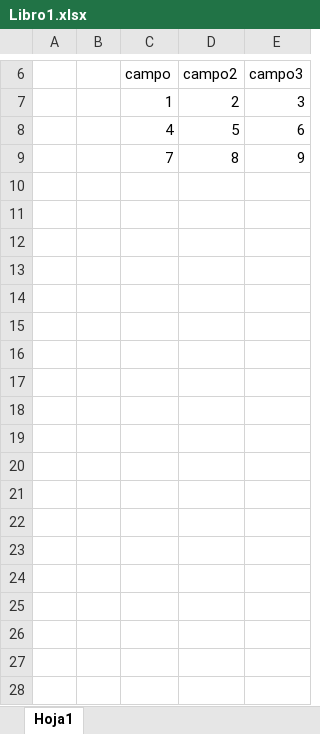
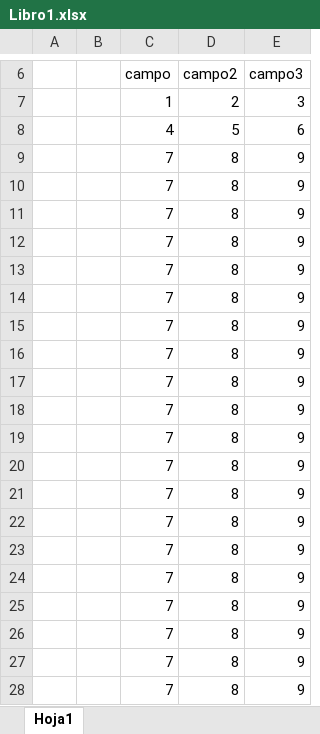
Before and after one commit to LesmusTrompiz/TkTrackVisualization, an Excel workbook: Libro1.xlsx, sheet Hoja1, drawn as a sheet; only a part is shown, gaps mark what is left out; values as stored, in another font and other column widths than the file's, no borders; the diff covers the shown part only; the diff names each change by its address in the sheet, - before the commit and + after, or states it on an @@ line.

```diff
--- a/Libro1.xlsx (sheet Hoja1)
+++ b/Libro1.xlsx (sheet Hoja1)
+row 10:  |  | 7 | 8 | 9
+row 11:  |  | 7 | 8 | 9
+row 12:  |  | 7 | 8 | 9
+row 13:  |  | 7 | 8 | 9
+row 14:  |  | 7 | 8 | 9
+row 15:  |  | 7 | 8 | 9
+row 16:  |  | 7 | 8 | 9
+row 17:  |  | 7 | 8 | 9
+row 18:  |  | 7 | 8 | 9
+row 19:  |  | 7 | 8 | 9
+row 20:  |  | 7 | 8 | 9
+row 21:  |  | 7 | 8 | 9
+row 22:  |  | 7 | 8 | 9
+row 23:  |  | 7 | 8 | 9
+row 24:  |  | 7 | 8 | 9
+row 25:  |  | 7 | 8 | 9
+row 26:  |  | 7 | 8 | 9
+row 27:  |  | 7 | 8 | 9
+row 28:  |  | 7 | 8 | 9
```
Also changed, not shown: 55 added rows elsewhere in this sheet, 8 other files.
